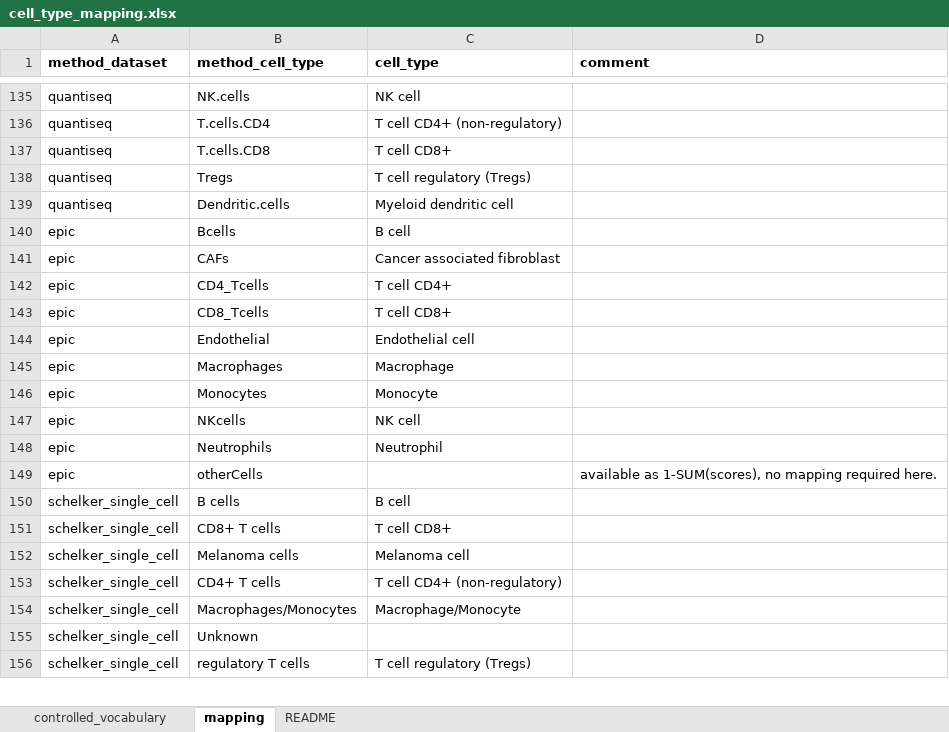
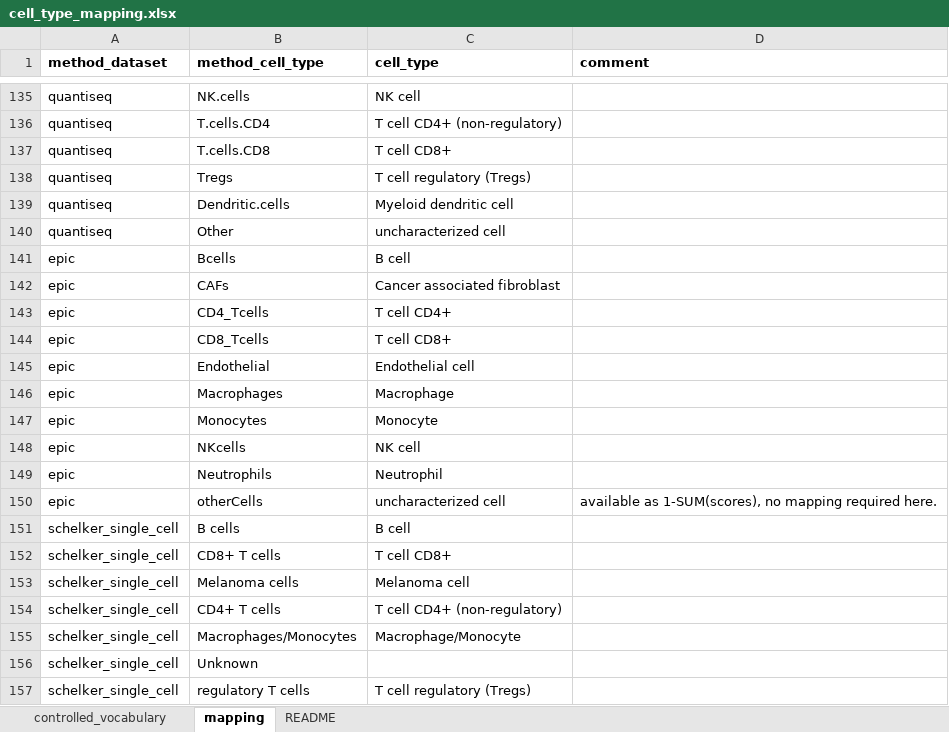
Before and after one commit to omnideconv/immunedeconv, an Excel workbook: inst/extdata/cell_type_mapping.xlsx, sheet mapping, drawn as a sheet; only a part is shown, gaps mark what is left out; values as stored, in another font and other column widths than the file's, no borders; addresses are those after the commit; the diff names each change by its address in the sheet, - before the commit and + after, or states it on an @@ line.

Commit message:
add 'other cells' for EPIC and quanTIseq.

```diff
--- a/inst/extdata/cell_type_mapping.xlsx (sheet mapping)
+++ b/inst/extdata/cell_type_mapping.xlsx (sheet mapping)
+row 140: quantiseq | Other | uncharacterized cell
-C150 (cell_type): (empty)
+C150 (cell_type): uncharacterized cell
```
Also changed, not shown: sheet controlled_vocabulary, charts or pictures, 2 other files.
